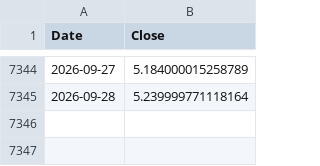
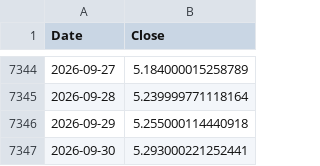
Before and after one commit to peter-c9/macro-yield-dashboard, a CSV file: data/10Y_Yield.csv, drawn as a sheet; only a part is shown, gaps mark what is left out; the diff names each change by its address in the sheet, - before the commit and + after, or states it on an @@ line.

```diff
--- a/data/10Y_Yield.csv
+++ b/data/10Y_Yield.csv
+row 7346: 2026-09-29 | 5.255000114440918
+row 7347: 2026-09-30 | 5.293000221252441
```
Also changed, not shown: data/30Y_Yield.csv, data/Bitcoin_IBIT.csv, 5 other files.
